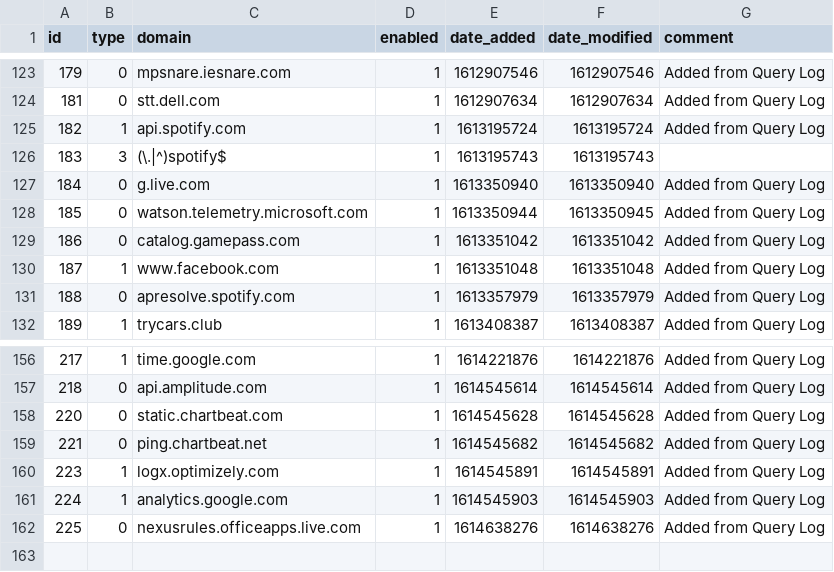
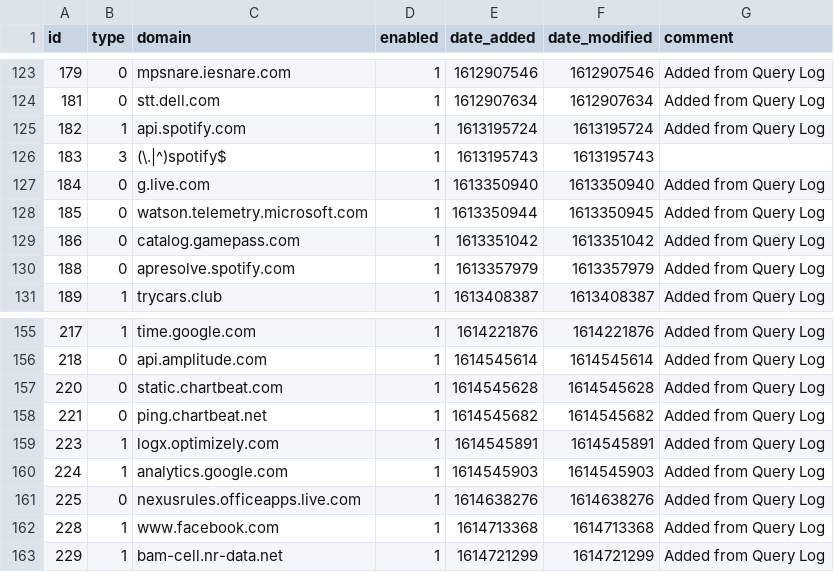
Before and after one commit to tyates2020/my-pihole-lists, a CSV file: domainlist.csv, drawn as a sheet; only a part is shown, gaps mark what is left out; removed rows and columns are numbered as before the commit, all else as after; the diff names each change by its address in the sheet, - before the commit and + after, or states it on an @@ line.

Commit message:
Updated March  3, 2021  1:00AM

```diff
--- a/domainlist.csv
+++ b/domainlist.csv
-row 130: 187 | 1 | www.facebook.com | 1 | 1613351048 | 1613351048 | Added from Query Log
+row 162: 228 | 1 | www.facebook.com | 1 | 1614713368 | 1614713368 | Added from Query Log
+row 163: 229 | 1 | bam-cell.nr-data.net | 1 | 1614721299 | 1614721299 | Added from Query Log
```
